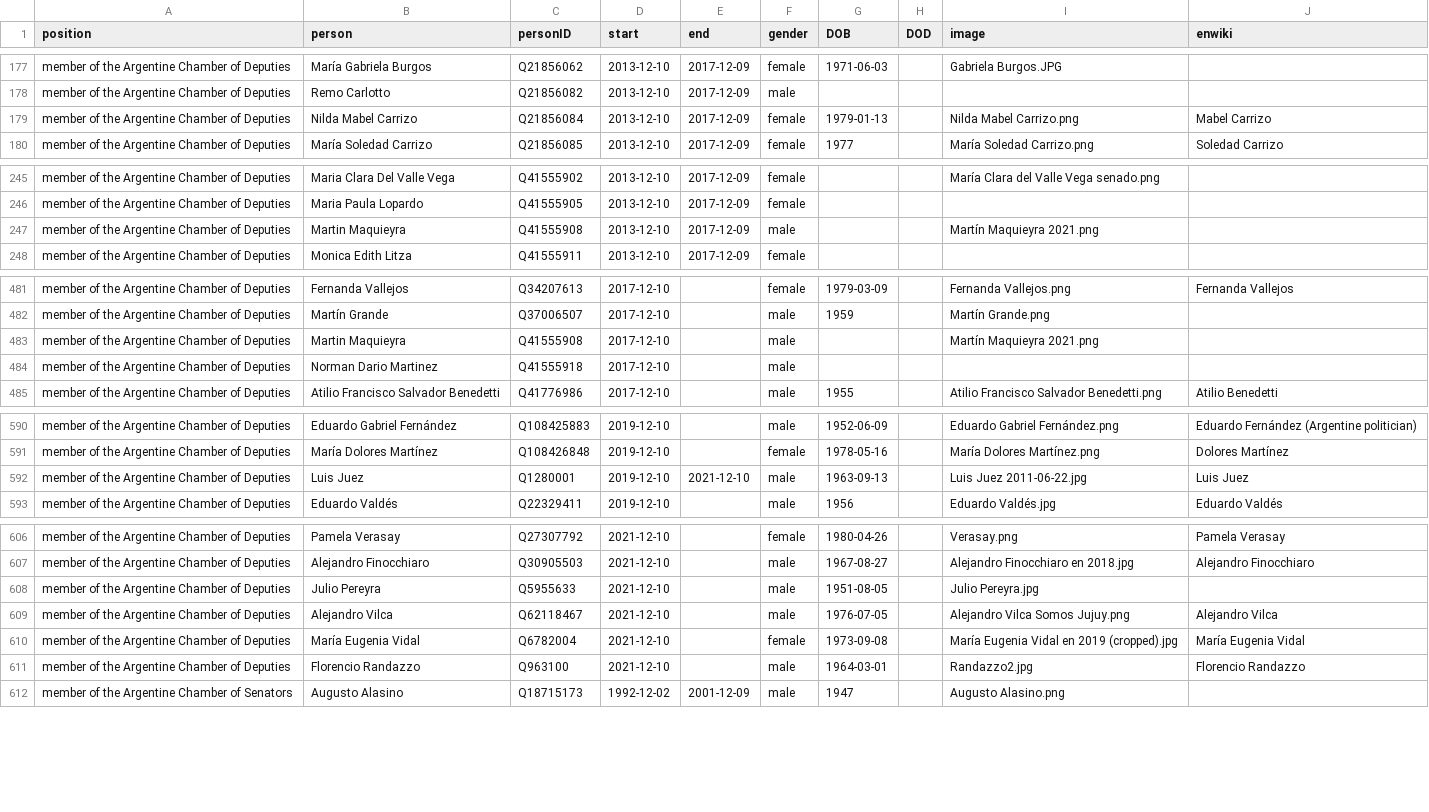
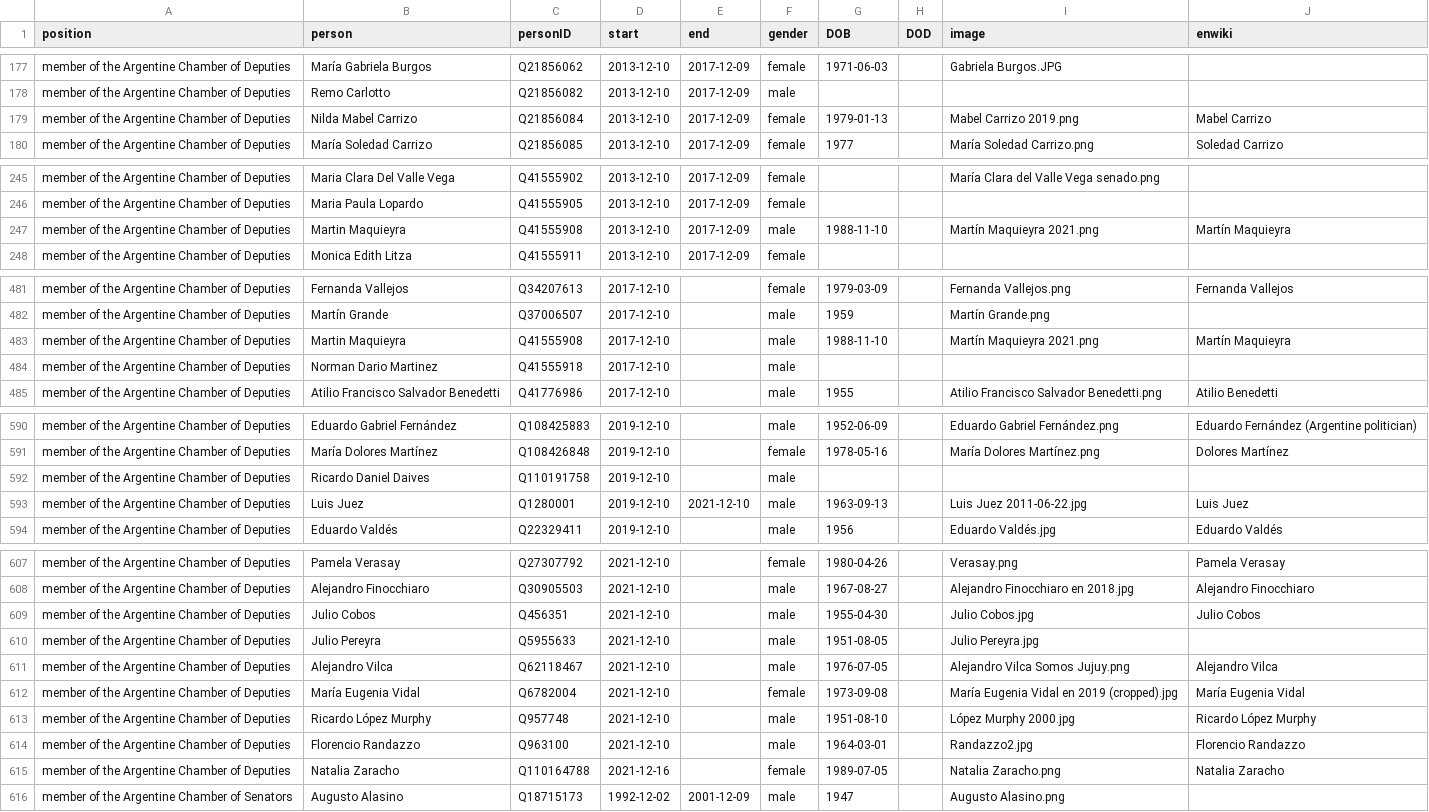
Before and after one commit to every-politician-scrapers/argentina-ministers, a CSV file: html/legislators.csv, drawn as a sheet; only a part is shown, gaps mark what is left out; the diff covers the shown part only.

```diff
--- a/html/legislators.csv
+++ b/html/legislators.csv
@@ -178,3 +178,3 @@ member of the Argentine Chamber of Deputies,María Gabriela Burgos,Q21856062,201
 member of the Argentine Chamber of Deputies,Remo Carlotto,Q21856082,2013-12-10,2017-12-09,male,,,,
-member of the Argentine Chamber of Deputies,Nilda Mabel Carrizo,Q21856084,2013-12-10,2017-12-09,female,1979-01-13,,Nilda Mabel Carrizo.png,Mabel Carrizo
+member of the Argentine Chamber of Deputies,Nilda Mabel Carrizo,Q21856084,2013-12-10,2017-12-09,female,1979-01-13,,Mabel Carrizo 2019.png,Mabel Carrizo
 member of the Argentine Chamber of Deputies,María Soledad Carrizo,Q21856085,2013-12-10,2017-12-09,female,1977,,María Soledad Carrizo.png,Soledad Carrizo
@@ -246,3 +246,3 @@ member of the Argentine Chamber of Deputies,Maria Clara Del Valle Vega,Q41555902
 member of the Argentine Chamber of Deputies,Maria Paula Lopardo,Q41555905,2013-12-10,2017-12-09,female,,,,
-member of the Argentine Chamber of Deputies,Martin Maquieyra,Q41555908,2013-12-10,2017-12-09,male,,,Martín Maquieyra 2021.png,
+member of the Argentine Chamber of Deputies,Martin Maquieyra,Q41555908,2013-12-10,2017-12-09,male,1988-11-10,,Martín Maquieyra 2021.png,Martín Maquieyra
 member of the Argentine Chamber of Deputies,Monica Edith Litza,Q41555911,2013-12-10,2017-12-09,female,,,,
@@ -482,3 +482,3 @@ member of the Argentine Chamber of Deputies,Fernanda Vallejos,Q34207613,2017-12-
 member of the Argentine Chamber of Deputies,Martín Grande,Q37006507,2017-12-10,,male,1959,,Martín Grande.png,
-member of the Argentine Chamber of Deputies,Martin Maquieyra,Q41555908,2017-12-10,,male,,,Martín Maquieyra 2021.png,
+member of the Argentine Chamber of Deputies,Martin Maquieyra,Q41555908,2017-12-10,,male,1988-11-10,,Martín Maquieyra 2021.png,Martín Maquieyra
 member of the Argentine Chamber of Deputies,Norman Dario Martinez,Q41555918,2017-12-10,,male,,,,
@@ -591,2 +591,3 @@ member of the Argentine Chamber of Deputies,Eduardo Gabriel Fernández,Q10842588
 member of the Argentine Chamber of Deputies,María Dolores Martínez,Q108426848,2019-12-10,,female,1978-05-16,,María Dolores Martínez.png,Dolores Martínez
+member of the Argentine Chamber of Deputies,Ricardo Daniel Daives,Q110191758,2019-12-10,,male,,,,
 member of the Argentine Chamber of Deputies,Luis Juez,Q1280001,2019-12-10,2021-12-10,male,1963-09-13,,Luis Juez 2011-06-22.jpg,Luis Juez
@@ -607,2 +608,3 @@ member of the Argentine Chamber of Deputies,Pamela Verasay,Q27307792,2021-12-10,
 member of the Argentine Chamber of Deputies,Alejandro Finocchiaro,Q30905503,2021-12-10,,male,1967-08-27,,Alejandro Finocchiaro en 2018.jpg,Alejandro Finocchiaro
+member of the Argentine Chamber of Deputies,Julio Cobos,Q456351,2021-12-10,,male,1955-04-30,,Julio Cobos.jpg,Julio Cobos
 member of the Argentine Chamber of Deputies,Julio Pereyra,Q5955633,2021-12-10,,male,1951-08-05,,Julio Pereyra.jpg,
@@ -610,3 +612,5 @@ member of the Argentine Chamber of Deputies,Alejandro Vilca,Q62118467,2021-12-10
 member of the Argentine Chamber of Deputies,María Eugenia Vidal,Q6782004,2021-12-10,,female,1973-09-08,,María Eugenia Vidal en 2019 (cropped).jpg,María Eugenia Vidal
+member of the Argentine Chamber of Deputies,Ricardo López Murphy,Q957748,2021-12-10,,male,1951-08-10,,López Murphy 2000.jpg,Ricardo López Murphy
 member of the Argentine Chamber of Deputies,Florencio Randazzo,Q963100,2021-12-10,,male,1964-03-01,,Randazzo2.jpg,Florencio Randazzo
+member of the Argentine Chamber of Deputies,Natalia Zaracho,Q110164788,2021-12-16,,female,1989-07-05,,Natalia Zaracho.png,Natalia Zaracho
 member of the Argentine Chamber of Senators,Augusto Alasino,Q18715173,1992-12-02,2001-12-09,male,1947,,Augusto Alasino.png,
```
Also changed, not shown: 2 edited cells elsewhere in this file, html/holders21.csv.
